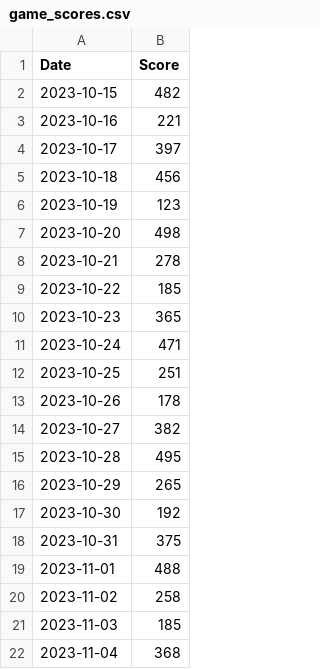
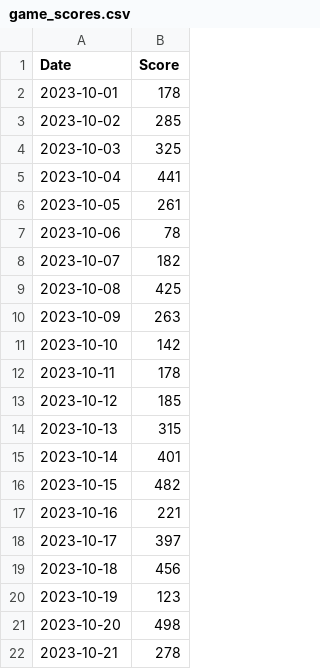
Before and after one commit to lcarbonaro/peo-mississauga-coding-python, a CSV file: game_scores.csv, drawn as a sheet; only a part is shown; the shorter side is filled out with more unchanged rows.

Commit message:
update game scores data file

```diff
--- a/game_scores.csv
+++ b/game_scores.csv
@@ -1,2 +1,16 @@
 Date,Score
+2023-10-01,178
+2023-10-02,285
+2023-10-03,325
+2023-10-04,441
+2023-10-05,261
+2023-10-06,78
+2023-10-07,182
+2023-10-08,425
+2023-10-09,263
+2023-10-10,142
+2023-10-11,178
+2023-10-12,185
+2023-10-13,315
+2023-10-14,401
 2023-10-15,482
```
